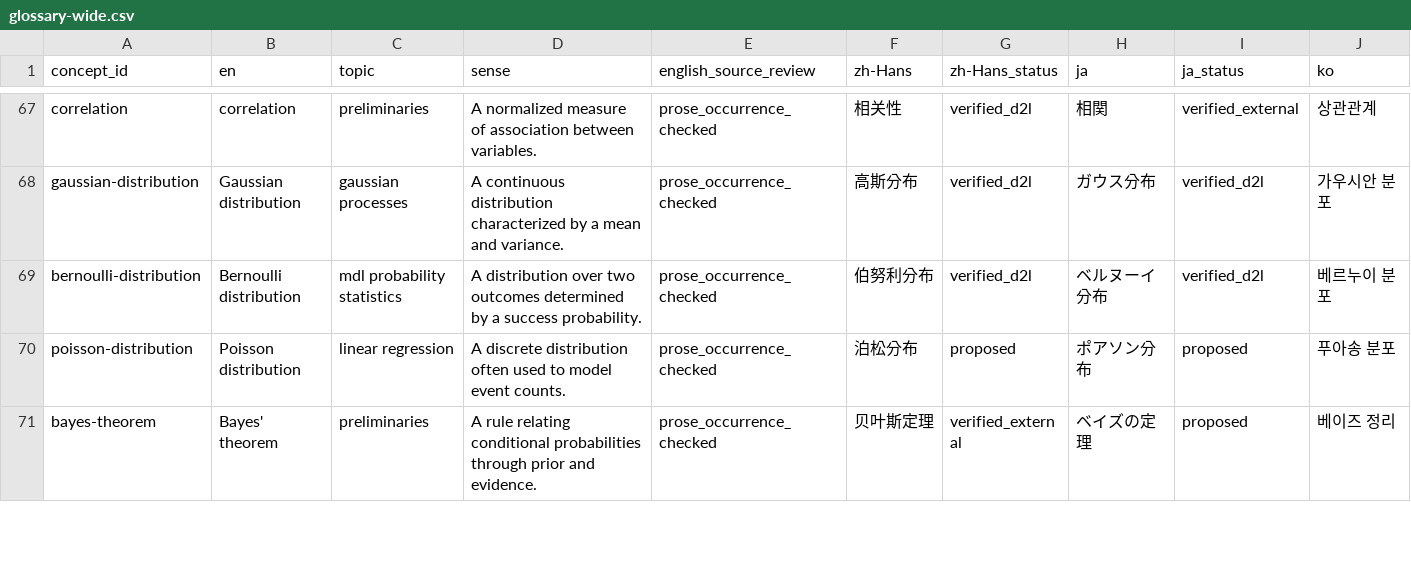
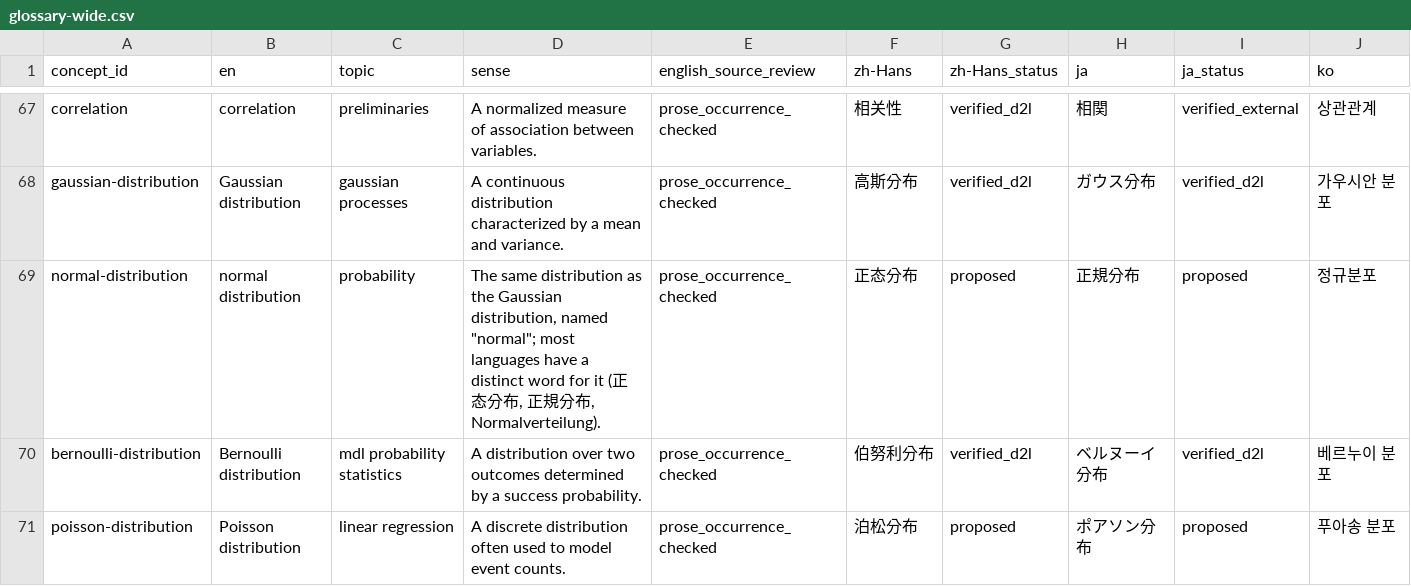
Before and after one commit to smolix/d2l-localization, a CSV file: glossary/exports/glossary-wide.csv, drawn as a sheet; only a part is shown, gaps mark what is left out; the shorter side is filled out with more unchanged rows; rows hold the shown columns only; the diff names each change by its address in the sheet, - before the commit and + after, or states it on an @@ line.

Commit message:
Checker and glossary fixes from the translation tests
- Numbers: digits joined to Korean/Japanese/Chinese counters ('5개',
  '3つ') count; identifiers like 3D and F1 still do not.
- Glossary check: a line break inside a term no longer hides it, and in
  scripts with spaces inflected forms count ('champs récepteurs',
  'matrices', 'katmanları').
- normal distribution is its own concept, no longer an alias of
  Gaussian distribution: translators were pushed to 高斯分布/ガウス分布/
  가우시안 분포 for 'standard normal distribution'.

```diff
--- a/glossary/exports/glossary-wide.csv
+++ b/glossary/exports/glossary-wide.csv
+row 69: normal-distribution | normal distribution | probability | The same distribution as the Gaussian distribution, named "normal"; most languages have a distinct word for it (正态分布, 正規分布, Normalverteilung). | prose_occurrence_checked | 正态分布 | proposed | 正規分布 | proposed | 정규분포
```
Also changed, not shown: 33 other files.
